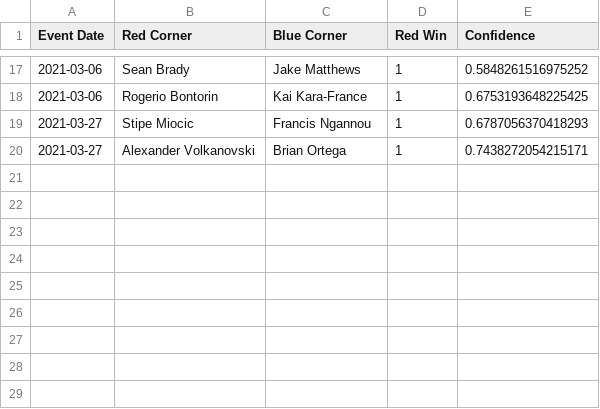
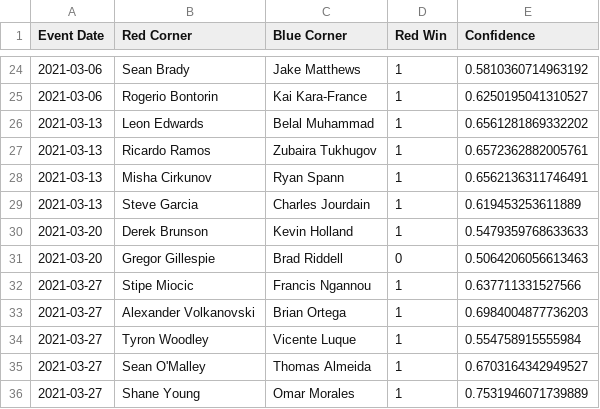
Before and after one commit to emagnusson88/UFC-Prediction, a CSV file: data/predictions.csv, drawn as a sheet; only a part is shown, gaps mark what is left out; the diff covers the shown part only.

```diff
--- a/data/predictions.csv
+++ b/data/predictions.csv
@@ -17,4 +24,13 @@ Event Date,Red Corner,Blue Corner,Red Win,Confidence
-2021-03-06,Sean Brady,Jake Matthews,1,0.5848261516975252
-2021-03-06,Rogerio Bontorin,Kai Kara-France,1,0.6753193648225425
-2021-03-27,Stipe Miocic,Francis Ngannou,1,0.6787056370418293
-2021-03-27,Alexander Volkanovski,Brian Ortega,1,0.7438272054215171
+2021-03-06,Sean Brady,Jake Matthews,1,0.5810360714963192
+2021-03-06,Rogerio Bontorin,Kai Kara-France,1,0.6250195041310527
+2021-03-13,Leon Edwards,Belal Muhammad,1,0.6561281869332202
+2021-03-13,Ricardo Ramos,Zubaira Tukhugov,1,0.6572362882005761
+2021-03-13,Misha Cirkunov,Ryan Spann,1,0.6562136311746491
+2021-03-13,Steve Garcia,Charles Jourdain,1,0.619453253611889
+2021-03-20,Derek Brunson,Kevin Holland,1,0.5479359768633633
+2021-03-20,Gregor Gillespie,Brad Riddell,0,0.5064206056613463
+2021-03-27,Stipe Miocic,Francis Ngannou,1,0.637711331527566
+2021-03-27,Alexander Volkanovski,Brian Ortega,1,0.6984004877736203
+2021-03-27,Tyron Woodley,Vicente Luque,1,0.554758915555984
+2021-03-27,Sean O'Malley,Thomas Almeida,1,0.6703164342949527
+2021-03-27,Shane Young,Omar Morales,1,0.7531946071739889
```
Also changed, not shown: 17 added rows, 10 removed rows and 5 edited cells elsewhere in this file, data/upcoming_fight_data.csv, 2 other files.
